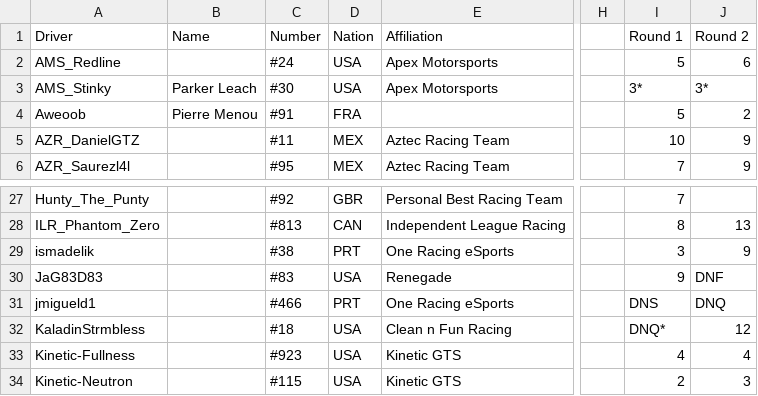
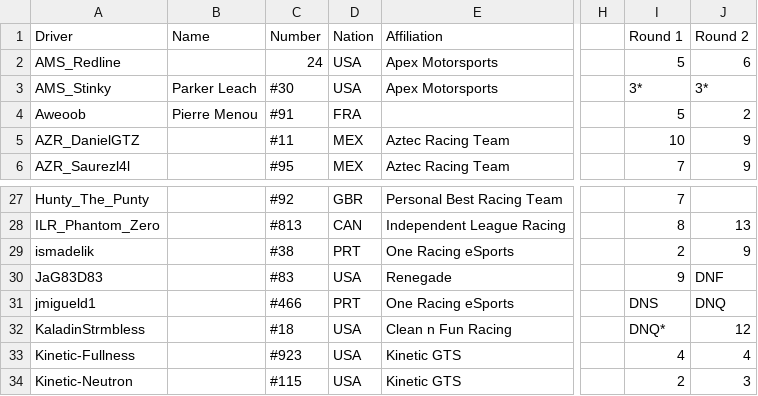
Before and after one commit to AMartino20/Race-Results, a CSV file: RR_Sample.csv, drawn as a sheet; only a part is shown, gaps mark what is left out; the diff names each change by its address in the sheet, - before the commit and + after, or states it on an @@ line.

```diff
--- a/RR_Sample.csv
+++ b/RR_Sample.csv
-C2: #24
+C2: 24
-I29: 3
+I29: 2
```
Also changed, not shown: 1 other file.
